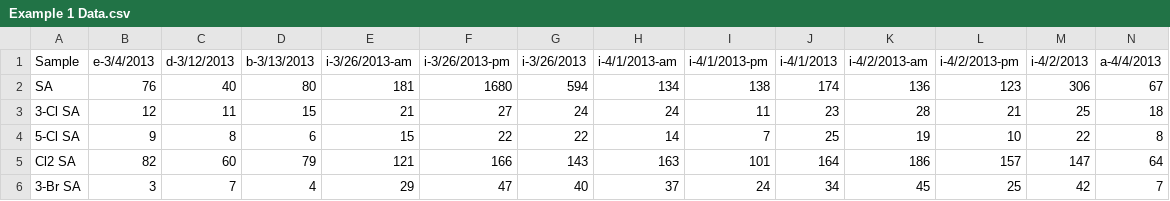
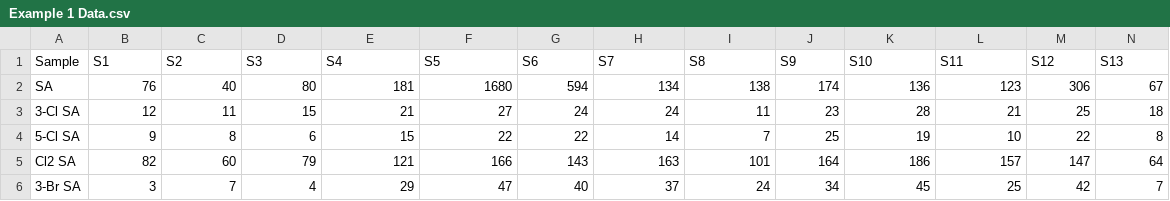
Before and after one commit to OrgMassSpec/Misc, a CSV file: HeatMaps/Example 1 Data.csv, drawn as a sheet; only a part is shown; the diff covers the shown part only; the diff names each change by its address in the sheet, - before the commit and + after, or states it on an @@ line.

Commit message:
Heat map notebook created.

```diff
--- a/HeatMaps/Example 1 Data.csv
+++ b/HeatMaps/Example 1 Data.csv
-B1: e-3/4/2013
+B1: S1
-C1: d-3/12/2013
+C1: S2
-D1: b-3/13/2013
+D1: S3
-E1: i-3/26/2013-am
+E1: S4
-F1: i-3/26/2013-pm
+F1: S5
-G1: i-3/26/2013
+G1: S6
-H1: i-4/1/2013-am
+H1: S7
-I1: i-4/1/2013-pm
+I1: S8
-J1: i-4/1/2013
+J1: S9
-K1: i-4/2/2013-am
+K1: S10
-L1: i-4/2/2013-pm
+L1: S11
-M1: i-4/2/2013
+M1: S12
-N1: a-4/4/2013
+N1: S13
```
Also changed, not shown: 14 edited cells elsewhere in this file, 10 other files.
